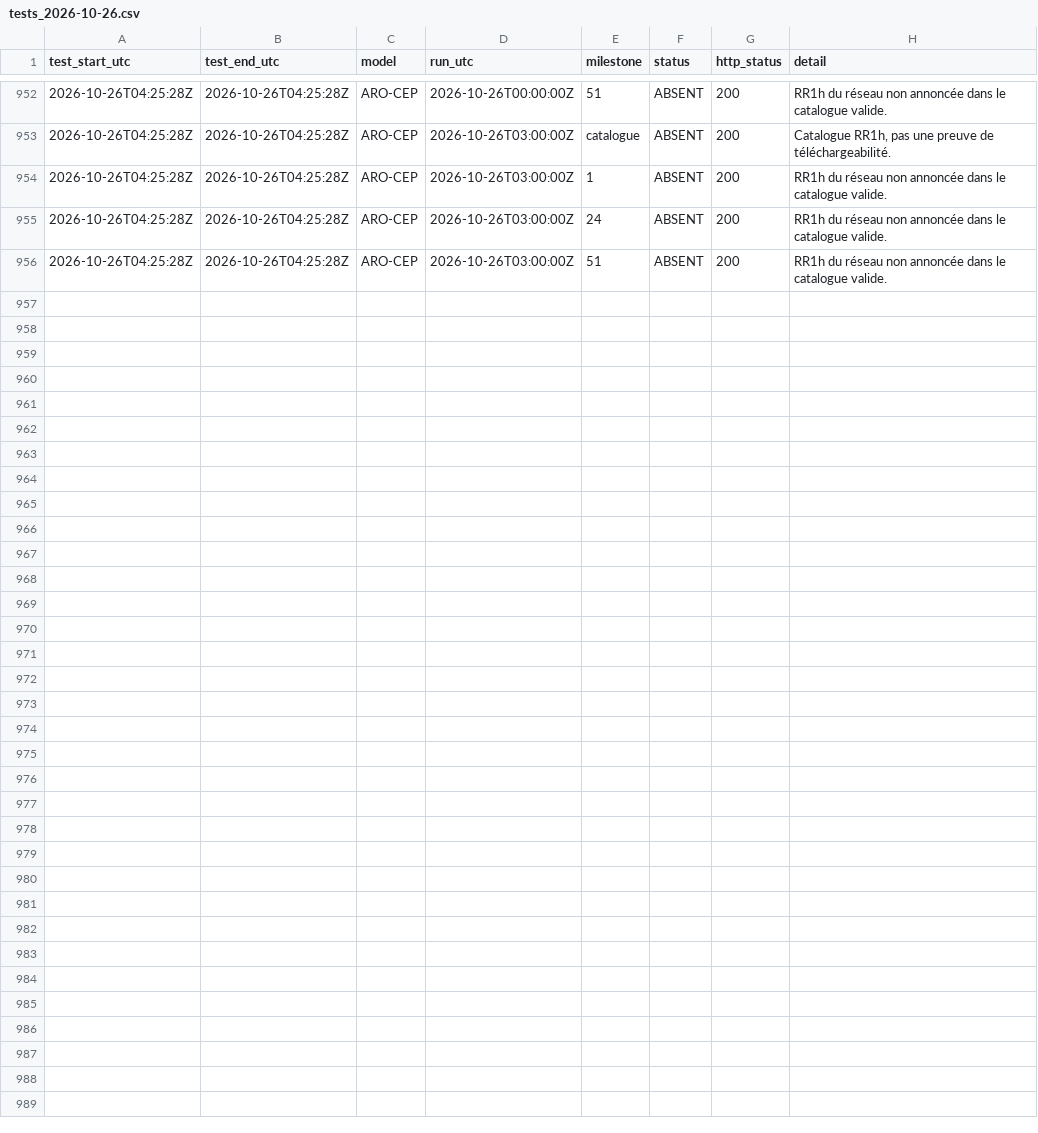
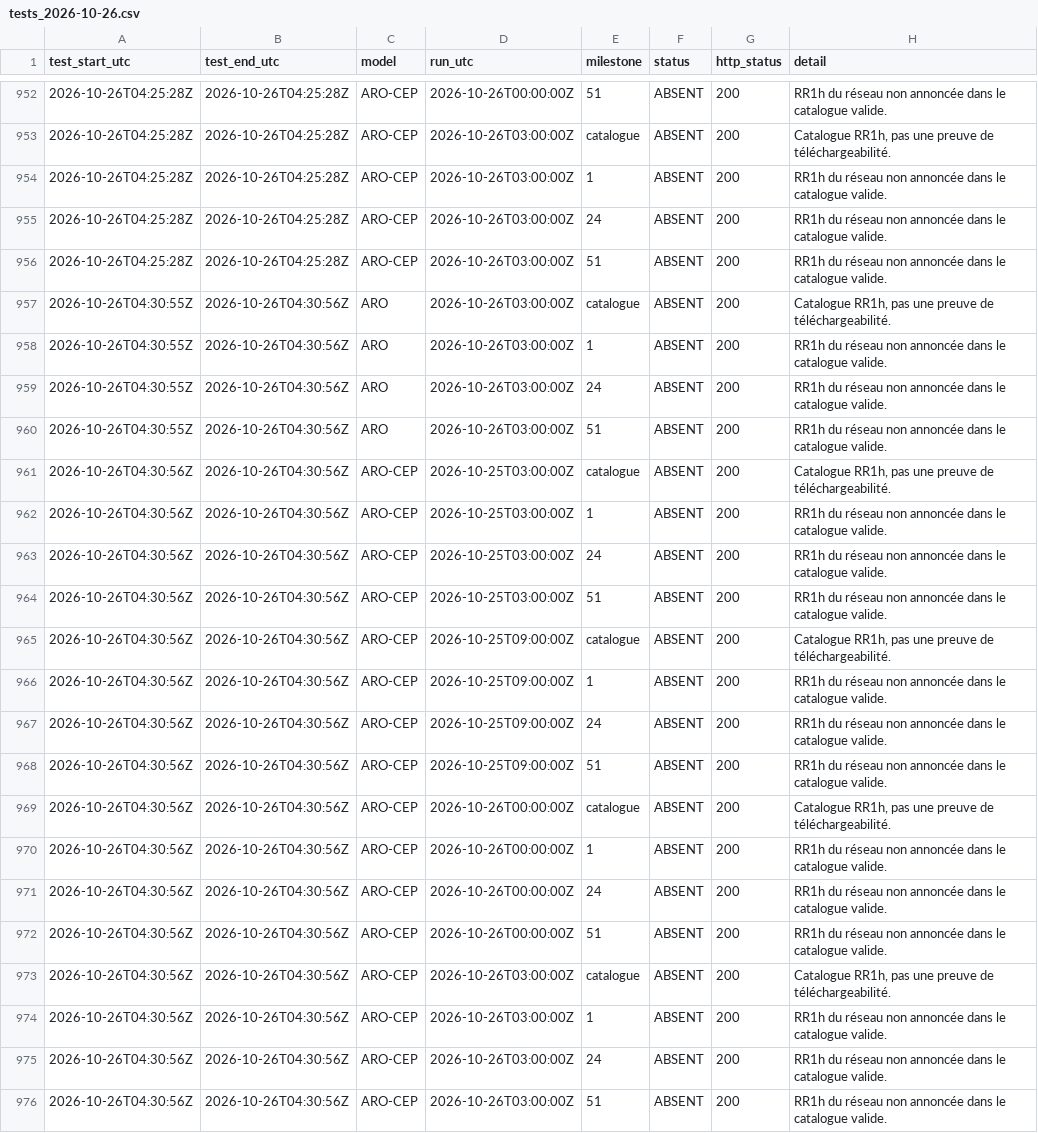
Before and after one commit to Shiliguri/disponibilite-modeles, a CSV file: data/tests_2026-10-26.csv, drawn as a sheet; only a part is shown, gaps mark what is left out; the diff names each change by its address in the sheet, - before the commit and + after, or states it on an @@ line.

```diff
--- a/data/tests_2026-10-26.csv
+++ b/data/tests_2026-10-26.csv
+row 957: 2026-10-26T04:30:55Z | 2026-10-26T04:30:56Z | ARO | 2026-10-26T03:00:00Z | catalogue | ABSENT | 200 | Catalogue RR1h, pas une preuve de téléchargeabilité.
+row 958: 2026-10-26T04:30:55Z | 2026-10-26T04:30:56Z | ARO | 2026-10-26T03:00:00Z | 1 | ABSENT | 200 | RR1h du réseau non annoncée dans le catalogue valide.
+row 959: 2026-10-26T04:30:55Z | 2026-10-26T04:30:56Z | ARO | 2026-10-26T03:00:00Z | 24 | ABSENT | 200 | RR1h du réseau non annoncée dans le catalogue valide.
+row 960: 2026-10-26T04:30:55Z | 2026-10-26T04:30:56Z | ARO | 2026-10-26T03:00:00Z | 51 | ABSENT | 200 | RR1h du réseau non annoncée dans le catalogue valide.
+row 961: 2026-10-26T04:30:56Z | 2026-10-26T04:30:56Z | ARO-CEP | 2026-10-25T03:00:00Z | catalogue | ABSENT | 200 | Catalogue RR1h, pas une preuve de téléchargeabilité.
+row 962: 2026-10-26T04:30:56Z | 2026-10-26T04:30:56Z | ARO-CEP | 2026-10-25T03:00:00Z | 1 | ABSENT | 200 | RR1h du réseau non annoncée dans le catalogue valide.
+row 963: 2026-10-26T04:30:56Z | 2026-10-26T04:30:56Z | ARO-CEP | 2026-10-25T03:00:00Z | 24 | ABSENT | 200 | RR1h du réseau non annoncée dans le catalogue valide.
+row 964: 2026-10-26T04:30:56Z | 2026-10-26T04:30:56Z | ARO-CEP | 2026-10-25T03:00:00Z | 51 | ABSENT | 200 | RR1h du réseau non annoncée dans le catalogue valide.
+row 965: 2026-10-26T04:30:56Z | 2026-10-26T04:30:56Z | ARO-CEP | 2026-10-25T09:00:00Z | catalogue | ABSENT | 200 | Catalogue RR1h, pas une preuve de téléchargeabilité.
+row 966: 2026-10-26T04:30:56Z | 2026-10-26T04:30:56Z | ARO-CEP | 2026-10-25T09:00:00Z | 1 | ABSENT | 200 | RR1h du réseau non annoncée dans le catalogue valide.
+row 967: 2026-10-26T04:30:56Z | 2026-10-26T04:30:56Z | ARO-CEP | 2026-10-25T09:00:00Z | 24 | ABSENT | 200 | RR1h du réseau non annoncée dans le catalogue valide.
+row 968: 2026-10-26T04:30:56Z | 2026-10-26T04:30:56Z | ARO-CEP | 2026-10-25T09:00:00Z | 51 | ABSENT | 200 | RR1h du réseau non annoncée dans le catalogue valide.
+row 969: 2026-10-26T04:30:56Z | 2026-10-26T04:30:56Z | ARO-CEP | 2026-10-26T00:00:00Z | catalogue | ABSENT | 200 | Catalogue RR1h, pas une preuve de téléchargeabilité.
+row 970: 2026-10-26T04:30:56Z | 2026-10-26T04:30:56Z | ARO-CEP | 2026-10-26T00:00:00Z | 1 | ABSENT | 200 | RR1h du réseau non annoncée dans le catalogue valide.
+row 971: 2026-10-26T04:30:56Z | 2026-10-26T04:30:56Z | ARO-CEP | 2026-10-26T00:00:00Z | 24 | ABSENT | 200 | RR1h du réseau non annoncée dans le catalogue valide.
+row 972: 2026-10-26T04:30:56Z | 2026-10-26T04:30:56Z | ARO-CEP | 2026-10-26T00:00:00Z | 51 | ABSENT | 200 | RR1h du réseau non annoncée dans le catalogue valide.
+row 973: 2026-10-26T04:30:56Z | 2026-10-26T04:30:56Z | ARO-CEP | 2026-10-26T03:00:00Z | catalogue | ABSENT | 200 | Catalogue RR1h, pas une preuve de téléchargeabilité.
+row 974: 2026-10-26T04:30:56Z | 2026-10-26T04:30:56Z | ARO-CEP | 2026-10-26T03:00:00Z | 1 | ABSENT | 200 | RR1h du réseau non annoncée dans le catalogue valide.
+row 975: 2026-10-26T04:30:56Z | 2026-10-26T04:30:56Z | ARO-CEP | 2026-10-26T03:00:00Z | 24 | ABSENT | 200 | RR1h du réseau non annoncée dans le catalogue valide.
+row 976: 2026-10-26T04:30:56Z | 2026-10-26T04:30:56Z | ARO-CEP | 2026-10-26T03:00:00Z | 51 | ABSENT | 200 | RR1h du réseau non annoncée dans le catalogue valide.
```
Also changed, not shown: data/disponibilites.csv, 2 other files.
